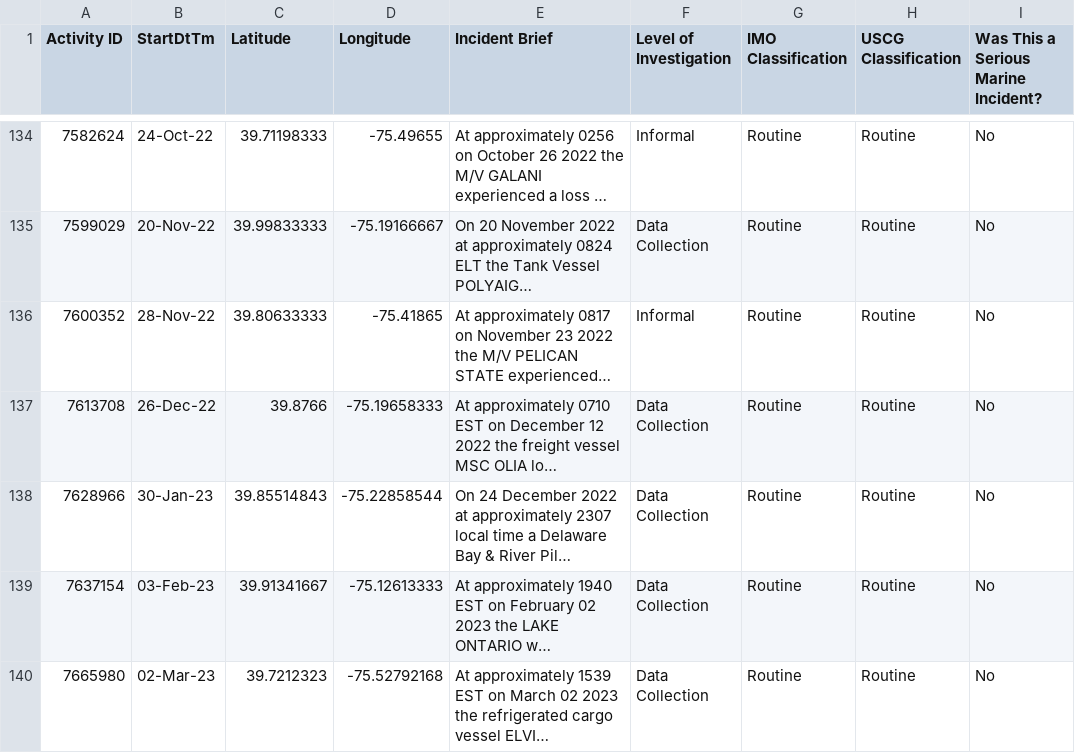
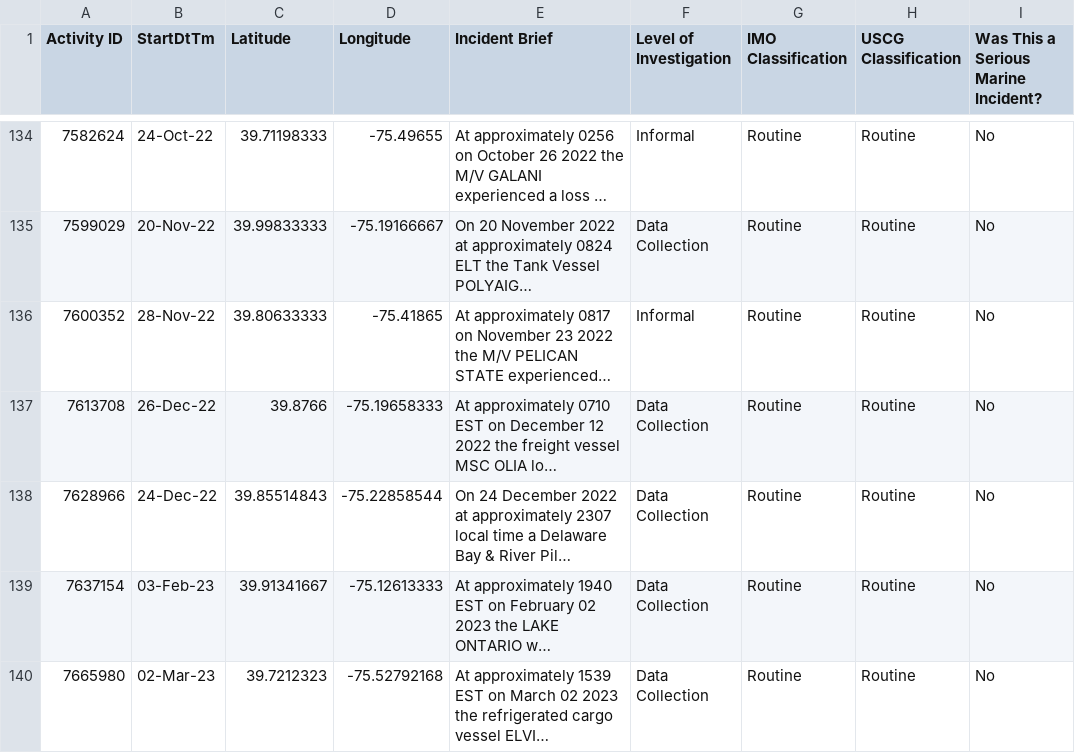
Before and after one commit to susannagranieri/Marine-Casualties-on-the-Delaware-River, a CSV file: Delaware public - Sheet1 updates.csv, drawn as a sheet; only a part is shown, gaps mark what is left out; long unchanged cells end in …; the diff names each change by its address in the sheet, - before the commit and + after, or states it on an @@ line.

Commit message:
Update Delaware public - Sheet1 updates.csv

```diff
--- a/Delaware public - Sheet1 updates.csv
+++ b/Delaware public - Sheet1 updates.csv
-B138 (StartDtTm): 30-Jan-23
+B138 (StartDtTm): 24-Dec-22
```
